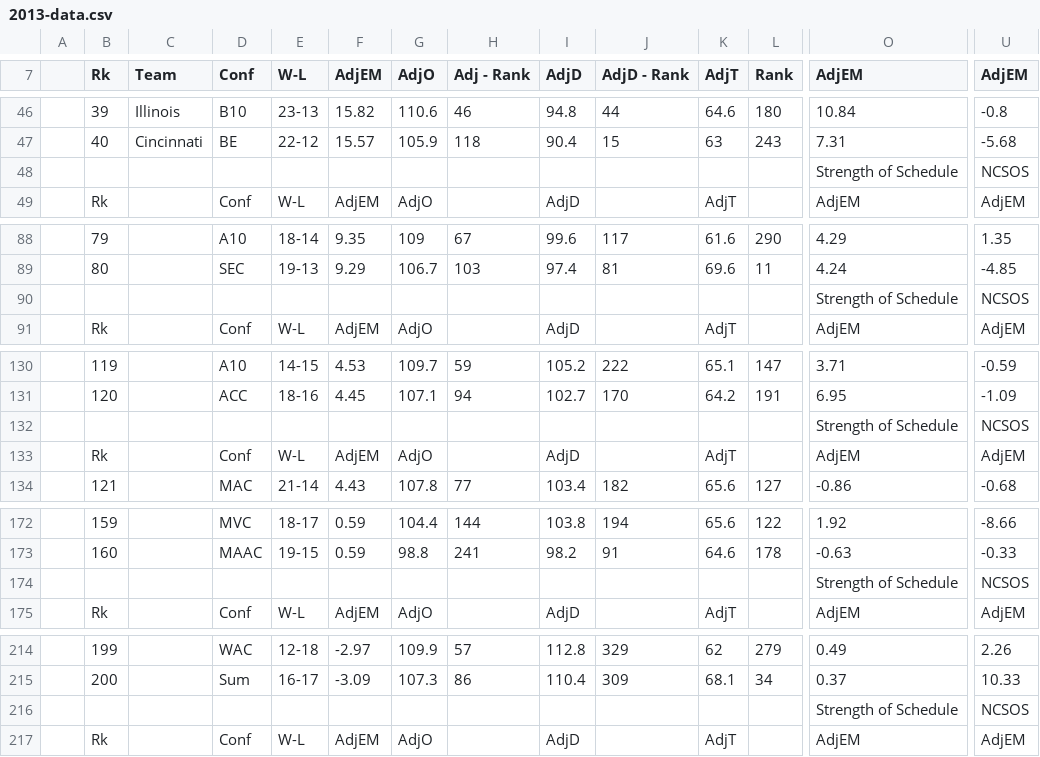
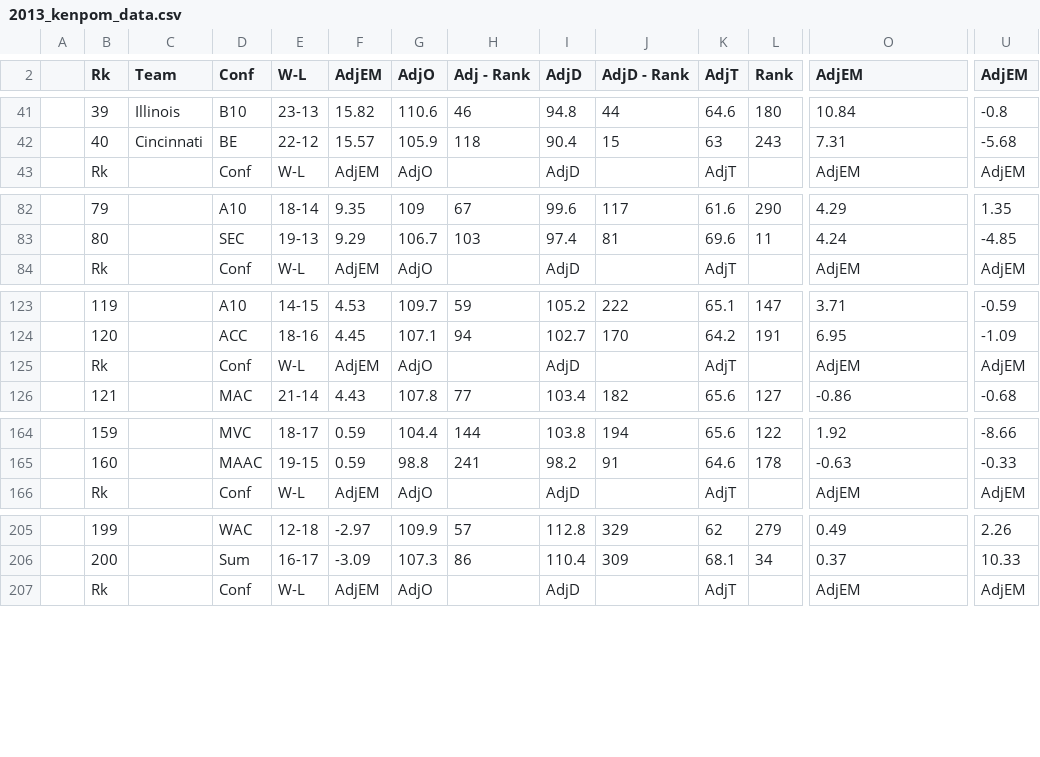
Before and after one commit to WolverineSportsAnalytics/Basketball2023, a CSV file: 2013_kenpom_data.csv (was 2013-data.csv), drawn as a sheet; only a part is shown, gaps mark what is left out; rows hold the shown columns only; the diff covers the shown part only; the diff names each change by its address in the sheet, - before the commit and + after, or states it on an @@ line.

Commit message:
Update and rename 2013-data.csv to 2013_kenpom_data.csv

```diff
--- a/2013-data.csv
+++ b/2013_kenpom_data.csv
-row 48:  |  |  |  |  |  |  |  |  |  |  |  | Strength of Schedule | NCSOS
-row 90:  |  |  |  |  |  |  |  |  |  |  |  | Strength of Schedule | NCSOS
-row 132:  |  |  |  |  |  |  |  |  |  |  |  | Strength of Schedule | NCSOS
-row 174:  |  |  |  |  |  |  |  |  |  |  |  | Strength of Schedule | NCSOS
-row 216:  |  |  |  |  |  |  |  |  |  |  |  | Strength of Schedule | NCSOS
```
Also changed, not shown: 7 removed rows elsewhere in this file.
